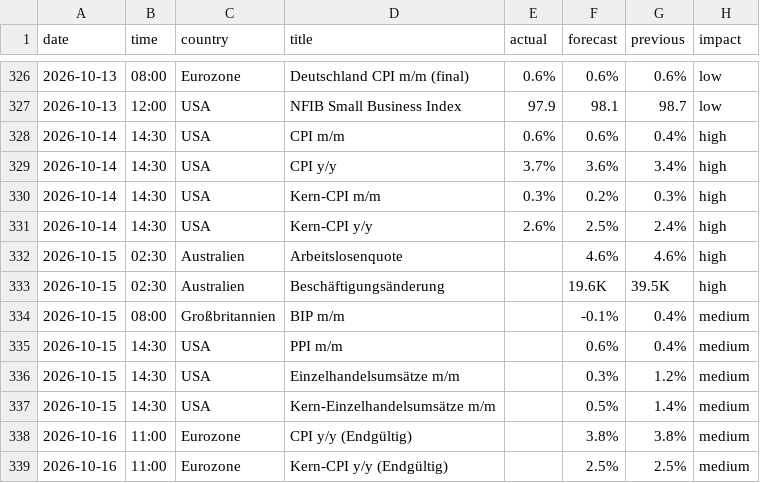
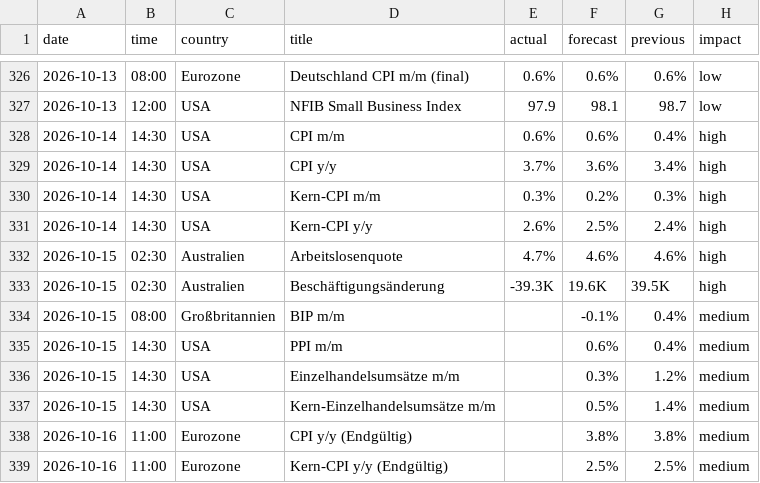
Before and after one commit to michelbrueck25-eng/journal-daten, a CSV file: wirtschaft.csv, drawn as a sheet; only a part is shown, gaps mark what is left out.

```diff
--- a/wirtschaft.csv
+++ b/wirtschaft.csv
@@ -331,4 +331,4 @@ date,time,country,title,actual,forecast,previous,impact
 2026-10-14,14:30,USA,Kern-CPI y/y,2.6%,2.5%,2.4%,high
-2026-10-15,02:30,Australien,Arbeitslosenquote,,4.6%,4.6%,high
-2026-10-15,02:30,Australien,Beschäftigungsänderung,,19.6K,39.5K,high
+2026-10-15,02:30,Australien,Arbeitslosenquote,4.7%,4.6%,4.6%,high
+2026-10-15,02:30,Australien,Beschäftigungsänderung,-39.3K,19.6K,39.5K,high
 2026-10-15,08:00,Großbritannien,BIP m/m,,-0.1%,0.4%,medium
```
Also changed, not shown: lage.csv, 1 other file.
